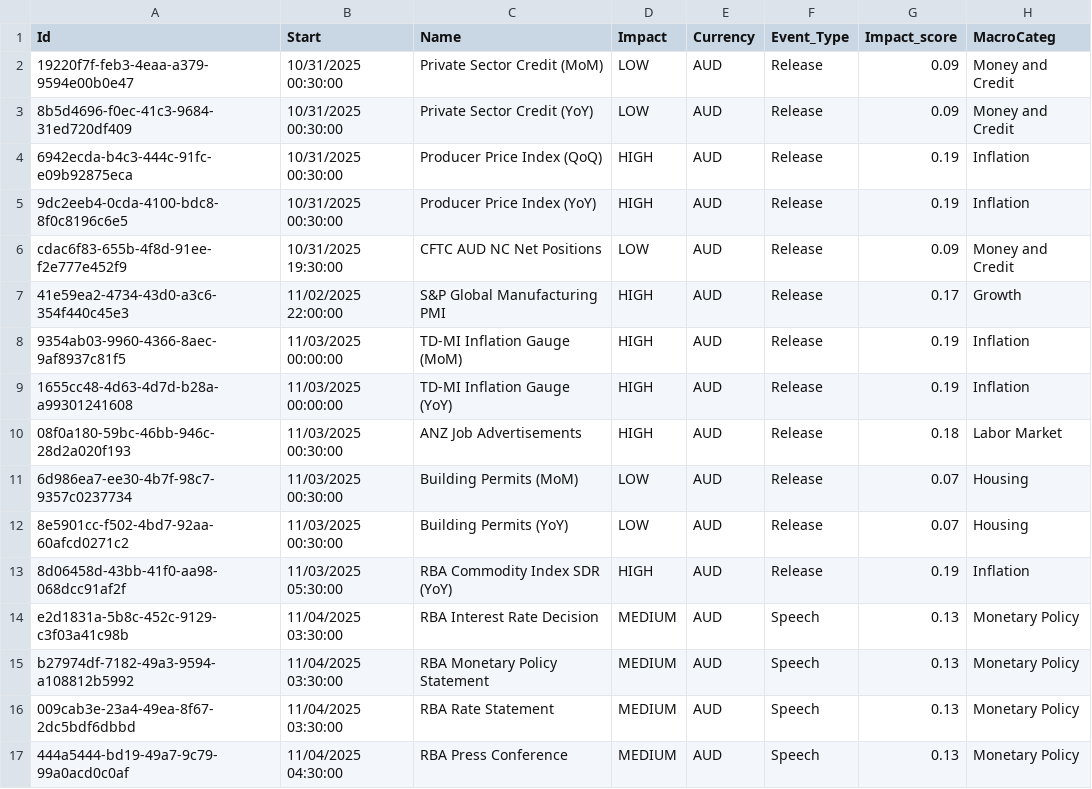
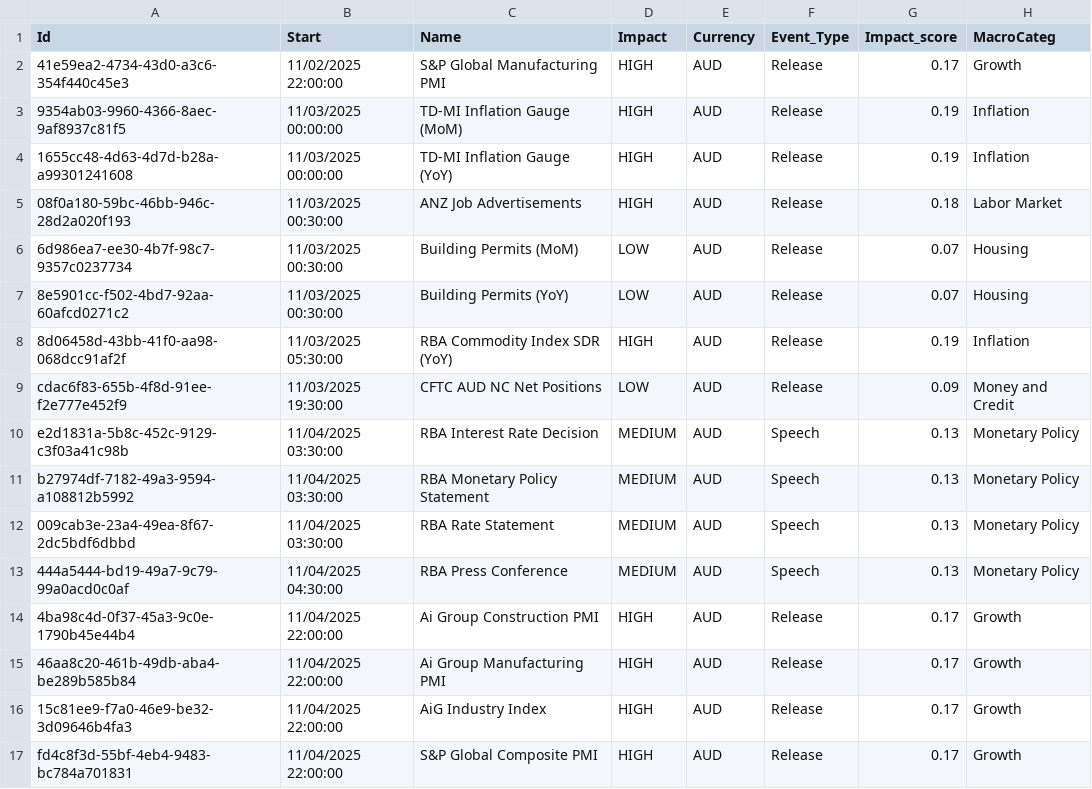
Before and after one commit to joaoalonsocasella/Economic_Calendar, a CSV file: macro-calendar/data/processed/CSV/AUS_processed.csv, drawn as a sheet; only a part is shown; the shorter side is filled out with more unchanged rows; removed rows and columns are numbered as before the commit, all else as after; the diff names each change by its address in the sheet, - before the commit and + after, or states it on an @@ line.

```diff
--- a/macro-calendar/data/processed/CSV/AUS_processed.csv
+++ b/macro-calendar/data/processed/CSV/AUS_processed.csv
-row 2: 19220f7f-feb3-4eaa-a379-9594e00b0e47 | 10/31/2025 00:30:00 | Private Sector Credit (MoM) | LOW | AUD | Release | 0.09 | Money and Credit
-row 3: 8b5d4696-f0ec-41c3-9684-31ed720df409 | 10/31/2025 00:30:00 | Private Sector Credit (YoY) | LOW | AUD | Release | 0.09 | Money and Credit
-row 4: 6942ecda-b4c3-444c-91fc-e09b92875eca | 10/31/2025 00:30:00 | Producer Price Index (QoQ) | HIGH | AUD | Release | 0.19 | Inflation
-row 5: 9dc2eeb4-0cda-4100-bdc8-8f0c8196c6e5 | 10/31/2025 00:30:00 | Producer Price Index (YoY) | HIGH | AUD | Release | 0.19 | Inflation
-row 6: cdac6f83-655b-4f8d-91ee-f2e777e452f9 | 10/31/2025 19:30:00 | CFTC AUD NC Net Positions | LOW | AUD | Release | 0.09 | Money and Credit
+row 9: cdac6f83-655b-4f8d-91ee-f2e777e452f9 | 11/03/2025 19:30:00 | CFTC AUD NC Net Positions | LOW | AUD | Release | 0.09 | Money and Credit
```
Also changed, not shown: macro-calendar/data/processed/CSV/KOR_processed.csv, macro-calendar/data/processed/CSV/RUS_processed.csv, 53 other files.
